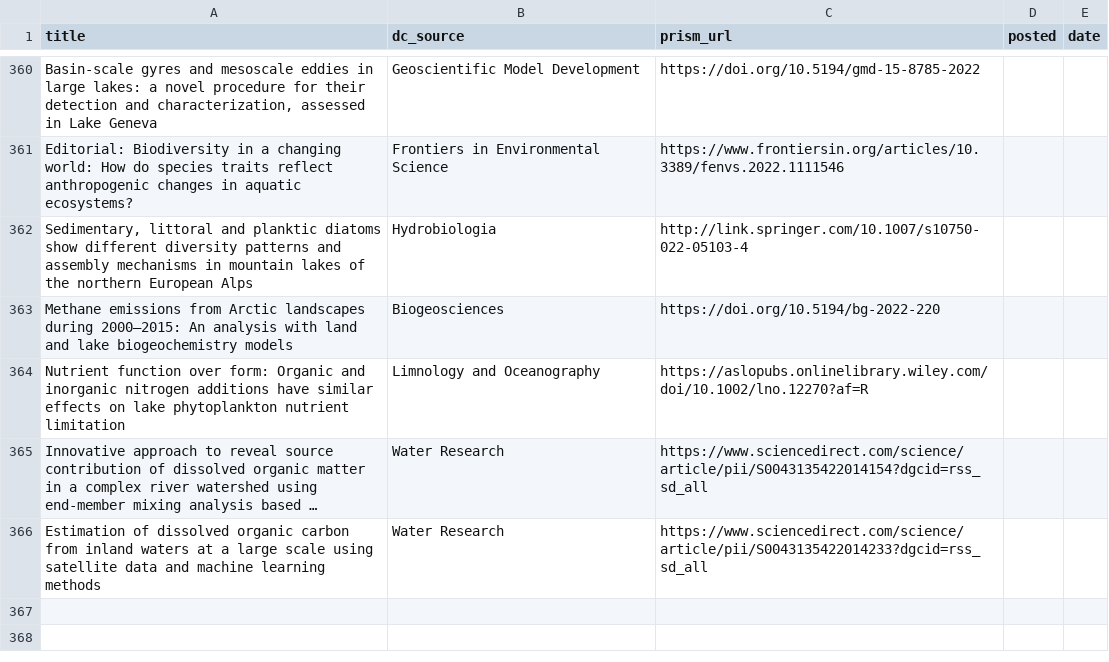
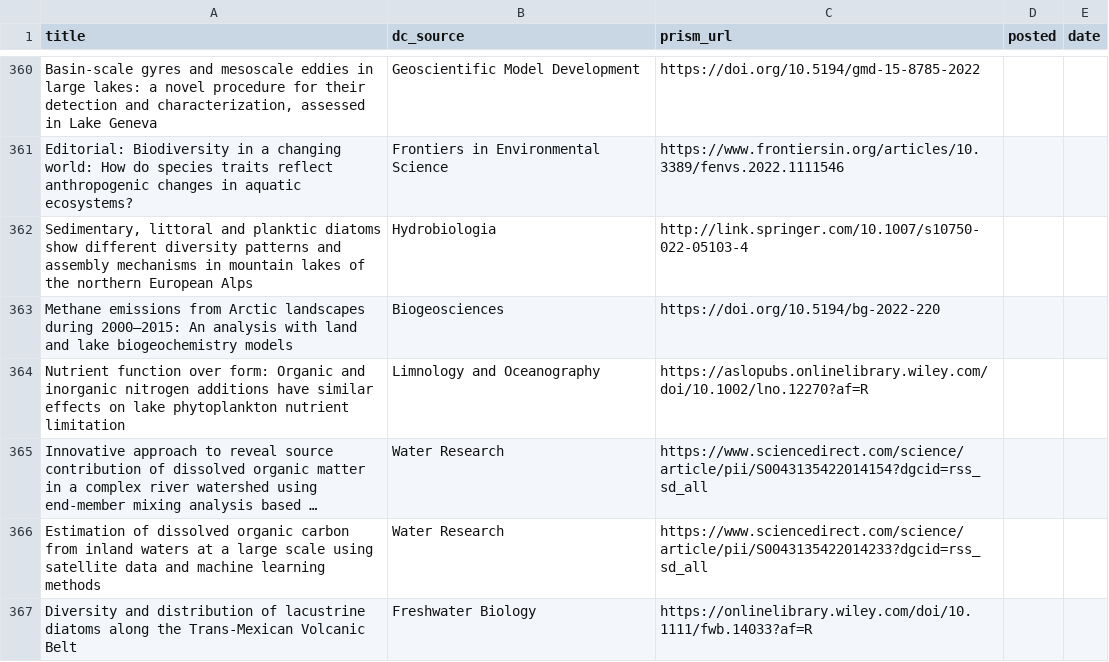
Before and after one commit to feedpapers/limnopapers, a CSV file: log.csv, drawn as a sheet; only a part is shown, gaps mark what is left out; long unchanged cells end in …; the diff names each change by its address in the sheet, - before the commit and + after, or states it on an @@ line.

Commit message:
Updated log

```diff
--- a/log.csv
+++ b/log.csv
+row 367: Diversity and distribution of lacustrine diatoms along the Trans‐Mexican Volcanic Belt | Freshwater Biology | https://onlinelibrary.wiley.com/doi/10.1111/fwb.14033?af=R
```
